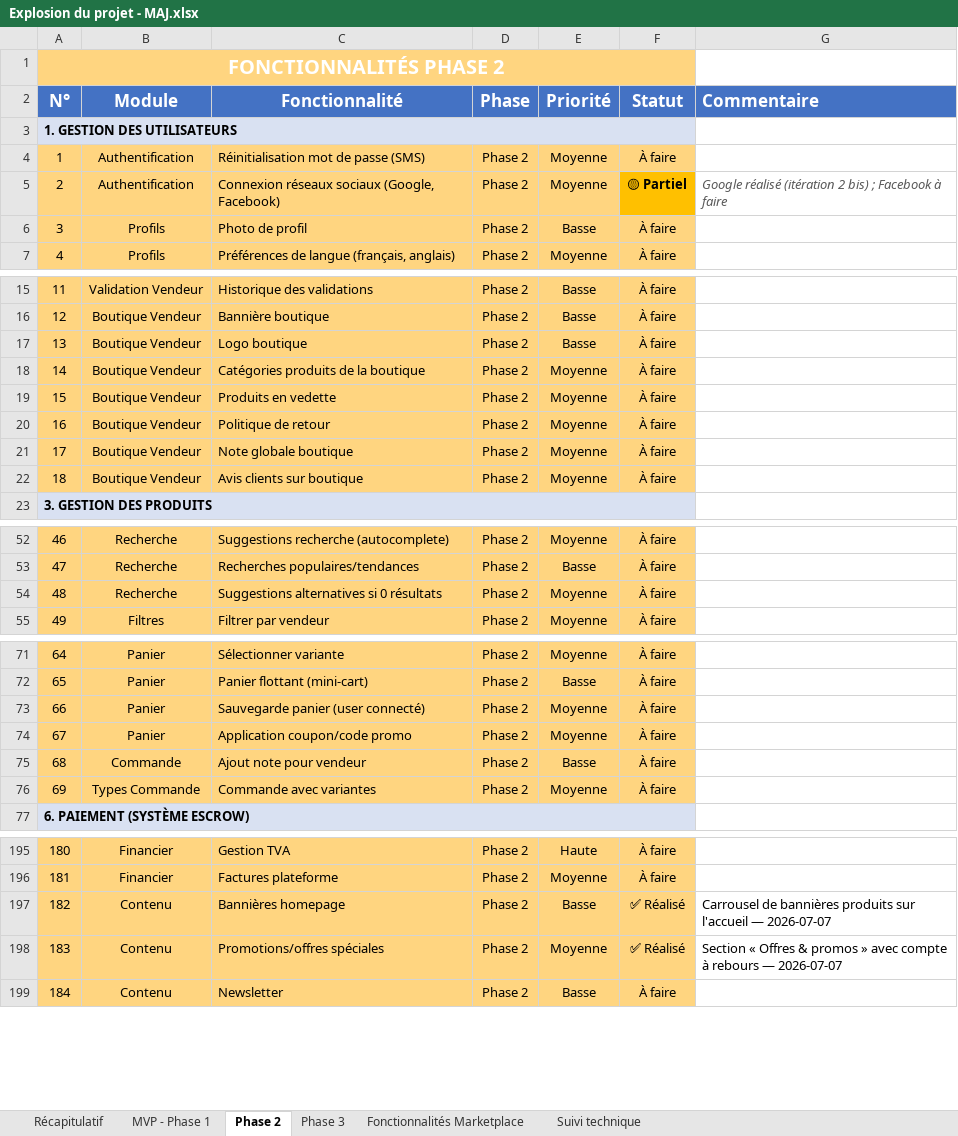
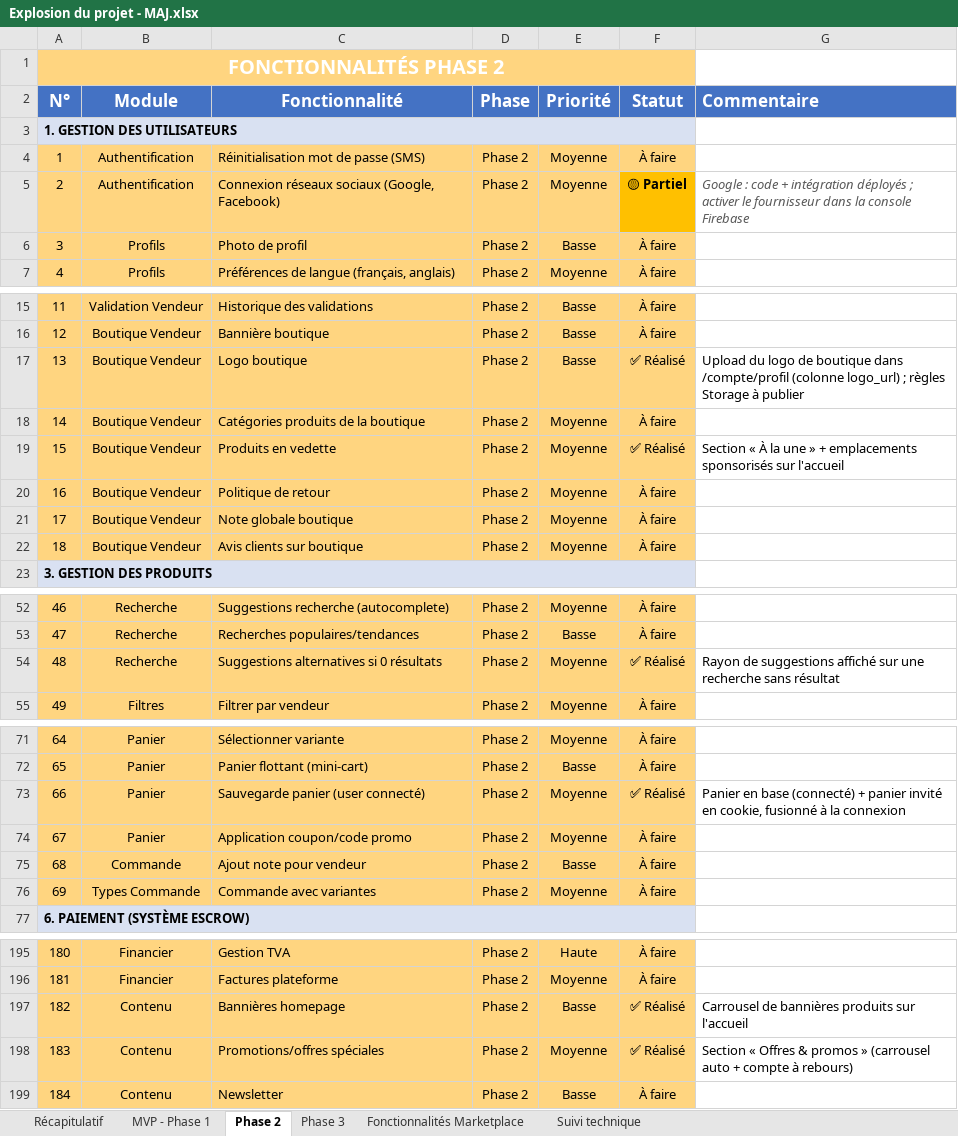
Before and after one commit to daRevrse/gkmarket, an Excel workbook: docs/Explosion du projet - MAJ.xlsx, sheet Phase 2, drawn as a sheet; only a part is shown, gaps mark what is left out; values as stored, in another font and other column widths than the file's, no borders; the diff covers the shown part only; the diff names each change by its address in the sheet, - before the commit and + after, or states it on an @@ line.

```diff
--- a/docs/Explosion du projet - MAJ.xlsx (sheet Phase 2)
+++ b/docs/Explosion du projet - MAJ.xlsx (sheet Phase 2)
-G5 (Commentaire): Google réalisé (itération 2 bis) ; Facebook à faire
+G5 (Commentaire): Google : code + intégration déployés ; activer le fournisseur dans la console Firebase
-F17 (Statut): À faire
+F17 (Statut): ✅ Réalisé
-G17 (Commentaire): (empty)
+G17 (Commentaire): Upload du logo de boutique dans /compte/profil (colonne logo_url) ; règles Storage à publier
-F19 (Statut): À faire
+F19 (Statut): ✅ Réalisé
-G19 (Commentaire): (empty)
+G19 (Commentaire): Section « À la une » + emplacements sponsorisés sur l'accueil
-F54 (Statut): À faire
+F54 (Statut): ✅ Réalisé
-G54 (Commentaire): (empty)
+G54 (Commentaire): Rayon de suggestions affiché sur une recherche sans résultat
-F73 (Statut): À faire
+F73 (Statut): ✅ Réalisé
-G73 (Commentaire): (empty)
+G73 (Commentaire): Panier en base (connecté) + panier invité en cookie, fusionné à la connexion
-G197 (Commentaire): …sur l'accueil — 2026-07-07
+G197 (Commentaire): …sur l'accueil
-G198 (Commentaire): …promos » avec compte à rebours — 2026-07-07
+G198 (Commentaire): …promos » (carrousel auto + compte à rebours)
```
Also changed, not shown: 2 edited cells elsewhere in this sheet, sheet Suivi technique, sheet MVP - Phase 1, sheet Phase 3.
